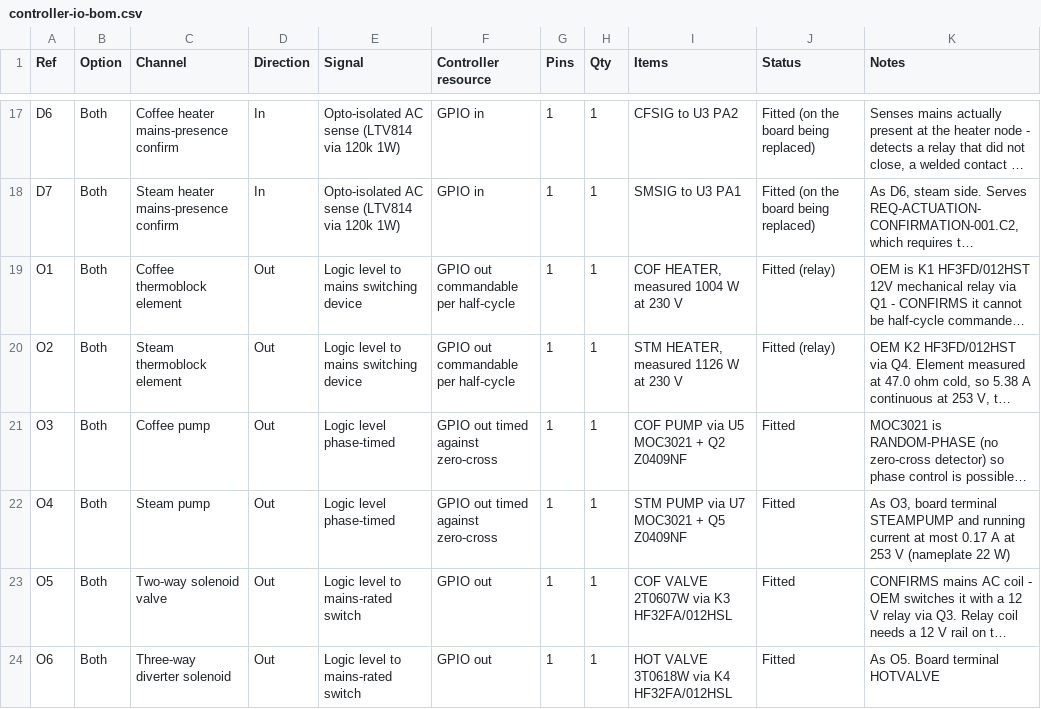
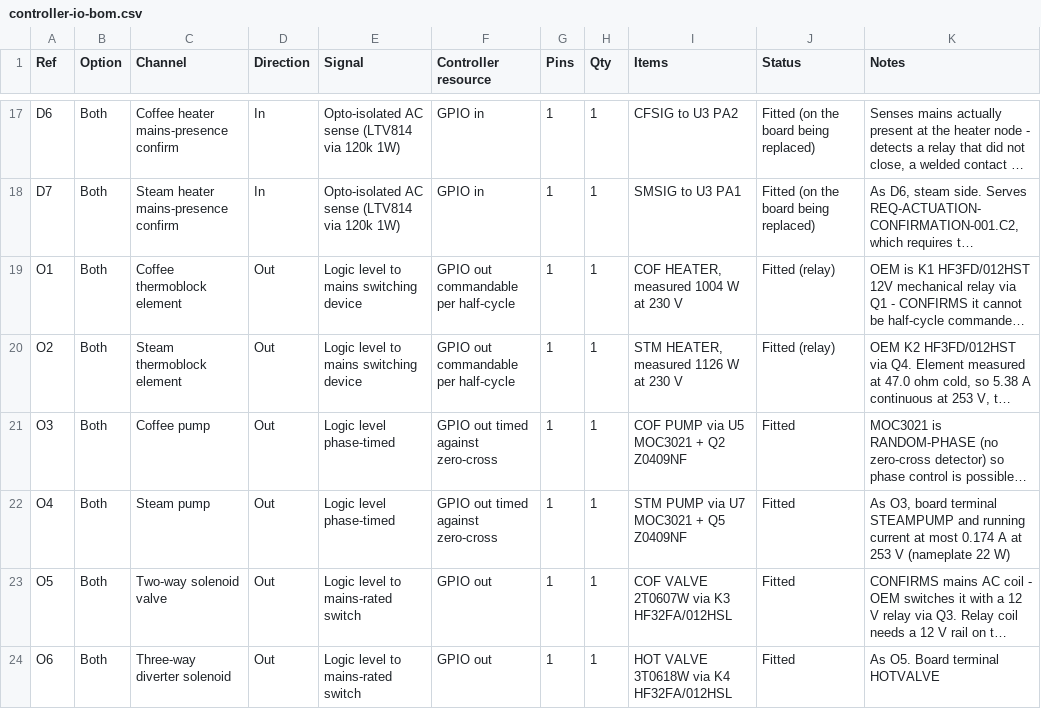
Before and after one commit to Resident-X/brew-state, a CSV file: docs/sunbeam-em7000/controller-io-bom.csv, drawn as a sheet; only a part is shown, gaps mark what is left out; long unchanged cells end in …; the diff names each change by its address in the sheet, - before the commit and + after, or states it on an @@ line.

```diff
--- a/docs/sunbeam-em7000/controller-io-bom.csv
+++ b/docs/sunbeam-em7000/controller-io-bom.csv
-K22 (Notes): …at most 0.17 A at…
+K22 (Notes): …at most 0.174 A at…
```
Also changed, not shown: docs/sunbeam-em7000/control-board-electrical-requirements.csv, docs/sunbeam-em7000/controller-design/control-board-electrical-requirements.csv, 13 other files.
